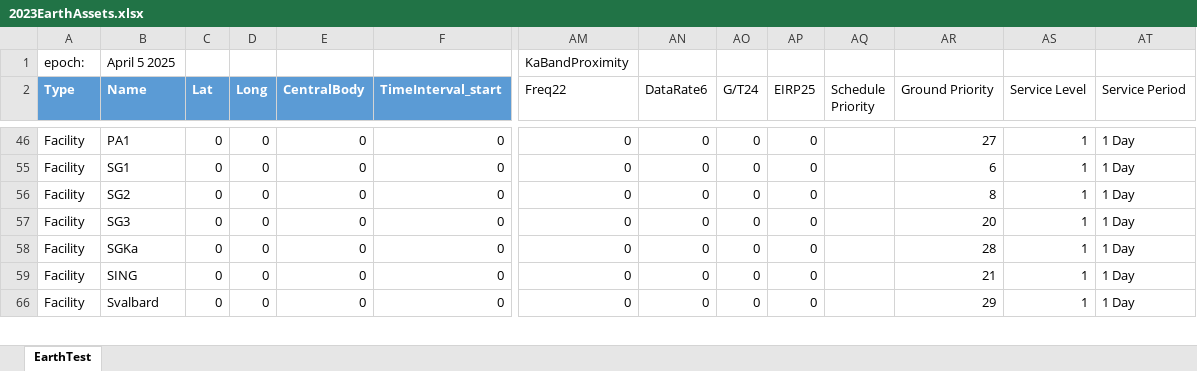
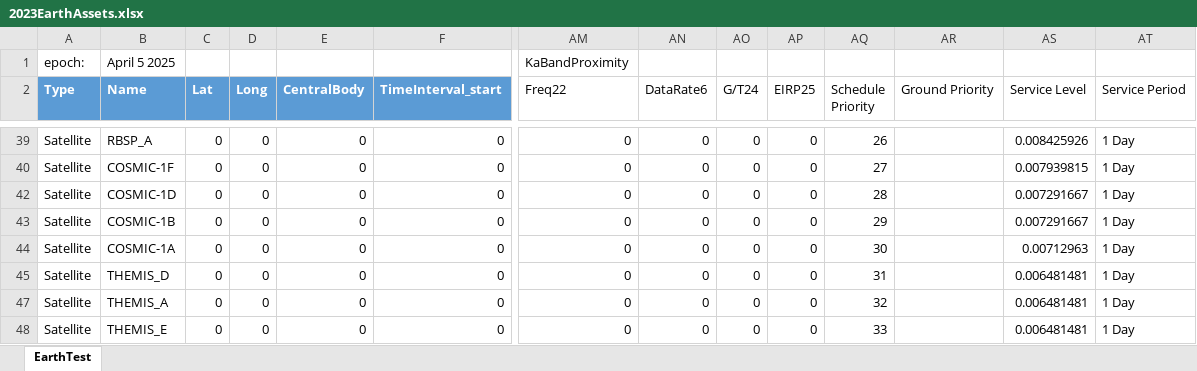
Before and after one commit to Andallfor/MVT, an Excel workbook: Assets/StreamingAssets/scheduling/data/2023EarthAssets.xlsx, sheet EarthTest, drawn as a sheet; only a part is shown, gaps mark what is left out; values as stored, in another font and other column widths than the file's, no borders; conditional formats and table styles not drawn; addresses are those after the commit; rows hold the shown columns only; the diff covers the shown part only; the diff names each change by its address in the sheet, - before the commit and + after, or states it on an @@ line.

```diff
--- a/Assets/StreamingAssets/scheduling/data/2023EarthAssets.xlsx (sheet EarthTest)
+++ b/Assets/StreamingAssets/scheduling/data/2023EarthAssets.xlsx (sheet EarthTest)
-A39:A40 (Type): Facility
+A39:A40 (Type): Satellite
-B39 (Name): PA1
+B39 (Name): RBSP_A
-AQ39 (Schedule Priority): (empty)
+AQ39 (Schedule Priority): 26
-AR39 (Ground Priority): 27
+AR39 (Ground Priority): (empty)
-AS39 (Service Level): 1
+AS39 (Service Level): 0.008425926
-B40 (Name): SG1
+B40 (Name): COSMIC-1F
-AQ40 (Schedule Priority): (empty)
+AQ40 (Schedule Priority): 27
-AR40 (Ground Priority): 6
+AR40 (Ground Priority): (empty)
-AS40 (Service Level): 1
+AS40 (Service Level): 0.007939815
-A42:A43 (Type): Facility
+A42:A43 (Type): Satellite
-B42 (Name): SG2
+B42 (Name): COSMIC-1D
-AQ42 (Schedule Priority): (empty)
+AQ42 (Schedule Priority): 28
-AR42 (Ground Priority): 8
+AR42 (Ground Priority): (empty)
-AS42:AS43 (Service Level): 1
+AS42:AS43 (Service Level): 0.007291667
-B43 (Name): SG3
+B43 (Name): COSMIC-1B
-AQ43 (Schedule Priority): (empty)
+AQ43 (Schedule Priority): 29
-AR43 (Ground Priority): 20
+AR43 (Ground Priority): (empty)
@@ row 44 unhidden: Satellite | COSMIC-1A | 0 | 0 | 0 | 0 | 0 | 0 | 0 | 0 | 30 |  | 0.00712963 | 1 Day @@
-A45 (Type): Facility
+A45 (Type): Satellite
-B45 (Name): SGKa
+B45 (Name): THEMIS_D
-AQ45 (Schedule Priority): (empty)
+AQ45 (Schedule Priority): 31
-AR45 (Ground Priority): 28
+AR45 (Ground Priority): (empty)
-AS45 (Service Level): 1
+AS45 (Service Level): 0.006481481
-A47:A48 (Type): Facility
+A47:A48 (Type): Satellite
-B47 (Name): SING
+B47 (Name): THEMIS_A
-AQ47 (Schedule Priority): (empty)
+AQ47 (Schedule Priority): 32
-AR47 (Ground Priority): 21
+AR47 (Ground Priority): (empty)
-AS47:AS48 (Service Level): 1
+AS47:AS48 (Service Level): 0.006481481
-B48 (Name): Svalbard
+B48 (Name): THEMIS_E
-AQ48 (Schedule Priority): (empty)
+AQ48 (Schedule Priority): 33
-AR48 (Ground Priority): 29
+AR48 (Ground Priority): (empty)
```
Also changed, not shown: 23 hidden or unhidden rows and 111 edited cells elsewhere in this sheet, hidden cells, 11 other files.
